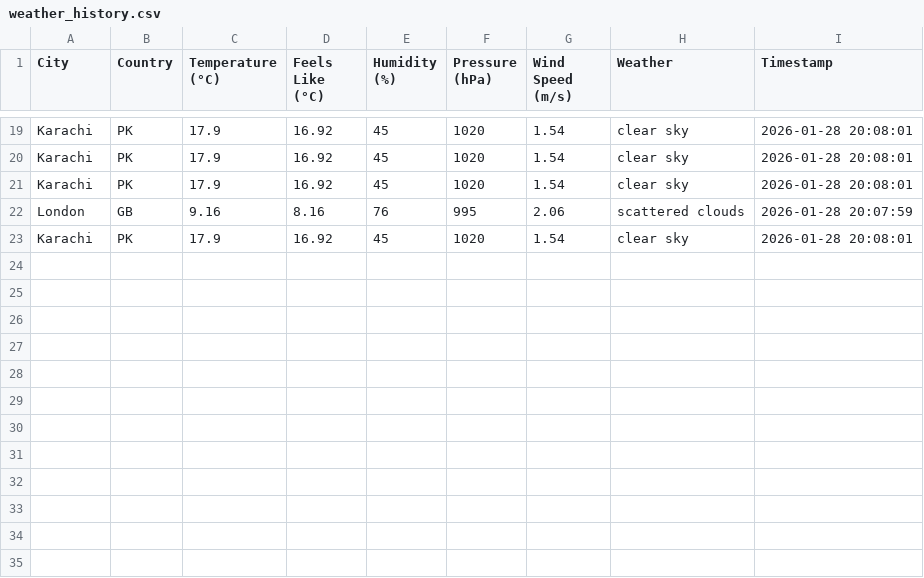
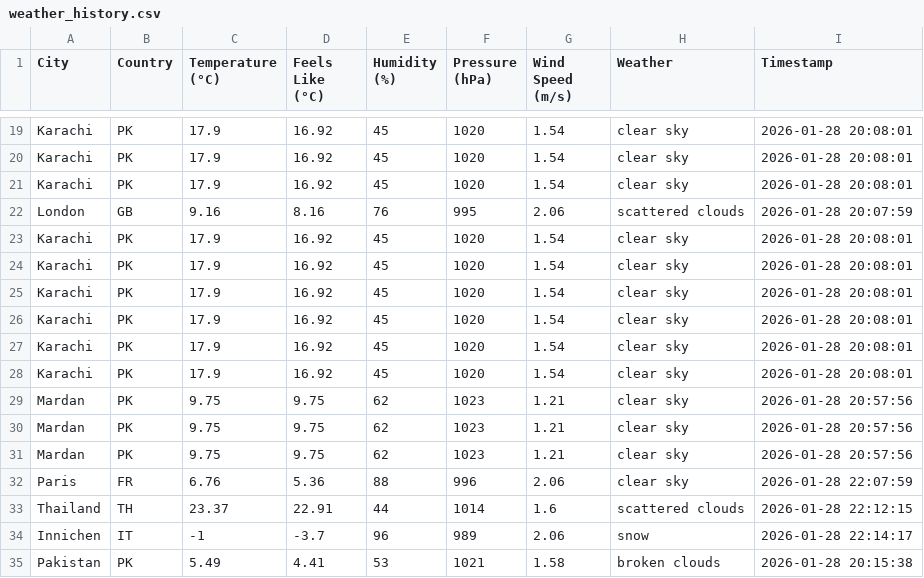
Before and after one commit to Momnasheikhh/WeatherPulse-ETL, a CSV file: weather_history.csv, drawn as a sheet; only a part is shown, gaps mark what is left out; the diff names each change by its address in the sheet, - before the commit and + after, or states it on an @@ line.

```diff
--- a/weather_history.csv
+++ b/weather_history.csv
+row 24: Karachi | PK | 17.9 | 16.92 | 45 | 1020 | 1.54 | clear sky | 2026-01-28 20:08:01
+row 25: Karachi | PK | 17.9 | 16.92 | 45 | 1020 | 1.54 | clear sky | 2026-01-28 20:08:01
+row 26: Karachi | PK | 17.9 | 16.92 | 45 | 1020 | 1.54 | clear sky | 2026-01-28 20:08:01
+row 27: Karachi | PK | 17.9 | 16.92 | 45 | 1020 | 1.54 | clear sky | 2026-01-28 20:08:01
+row 28: Karachi | PK | 17.9 | 16.92 | 45 | 1020 | 1.54 | clear sky | 2026-01-28 20:08:01
+row 29: Mardan | PK | 9.75 | 9.75 | 62 | 1023 | 1.21 | clear sky | 2026-01-28 20:57:56
+row 30: Mardan | PK | 9.75 | 9.75 | 62 | 1023 | 1.21 | clear sky | 2026-01-28 20:57:56
+row 31: Mardan | PK | 9.75 | 9.75 | 62 | 1023 | 1.21 | clear sky | 2026-01-28 20:57:56
+row 32: Paris | FR | 6.76 | 5.36 | 88 | 996 | 2.06 | clear sky | 2026-01-28 22:07:59
+row 33: Thailand | TH | 23.37 | 22.91 | 44 | 1014 | 1.6 | scattered clouds | 2026-01-28 22:12:15
+row 34: Innichen | IT | -1 | -3.7 | 96 | 989 | 2.06 | snow | 2026-01-28 22:14:17
+row 35: Pakistan | PK | 5.49 | 4.41 | 53 | 1021 | 1.58 | broken clouds | 2026-01-28 20:15:38
```
Also changed, not shown: 6 other files.
